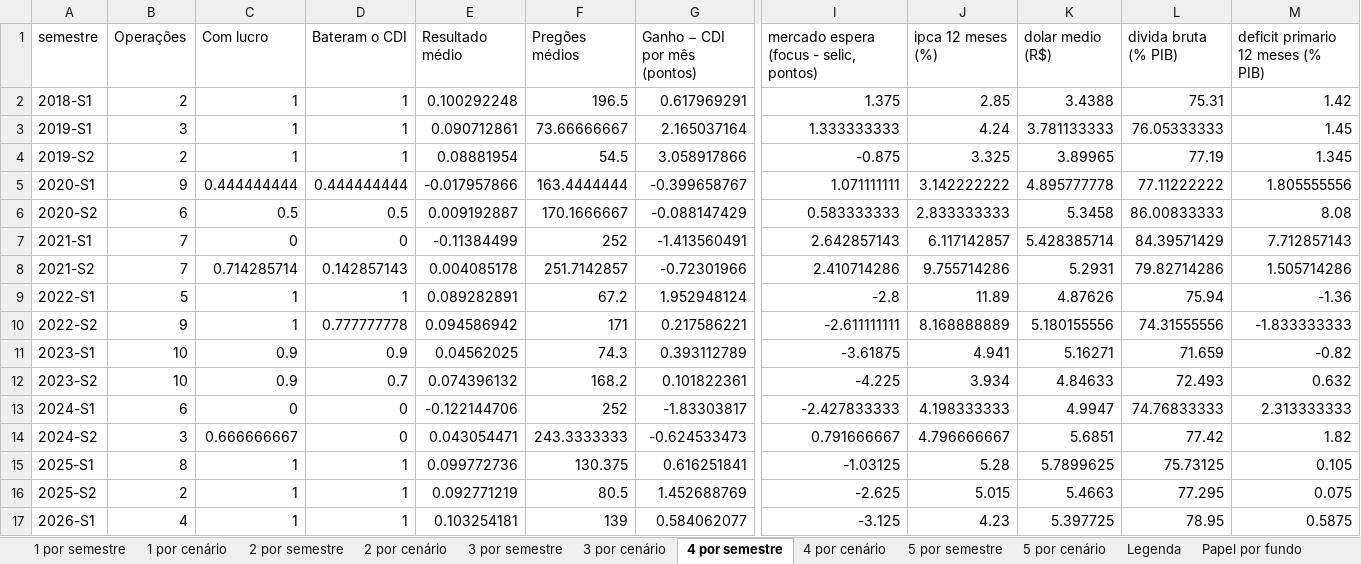
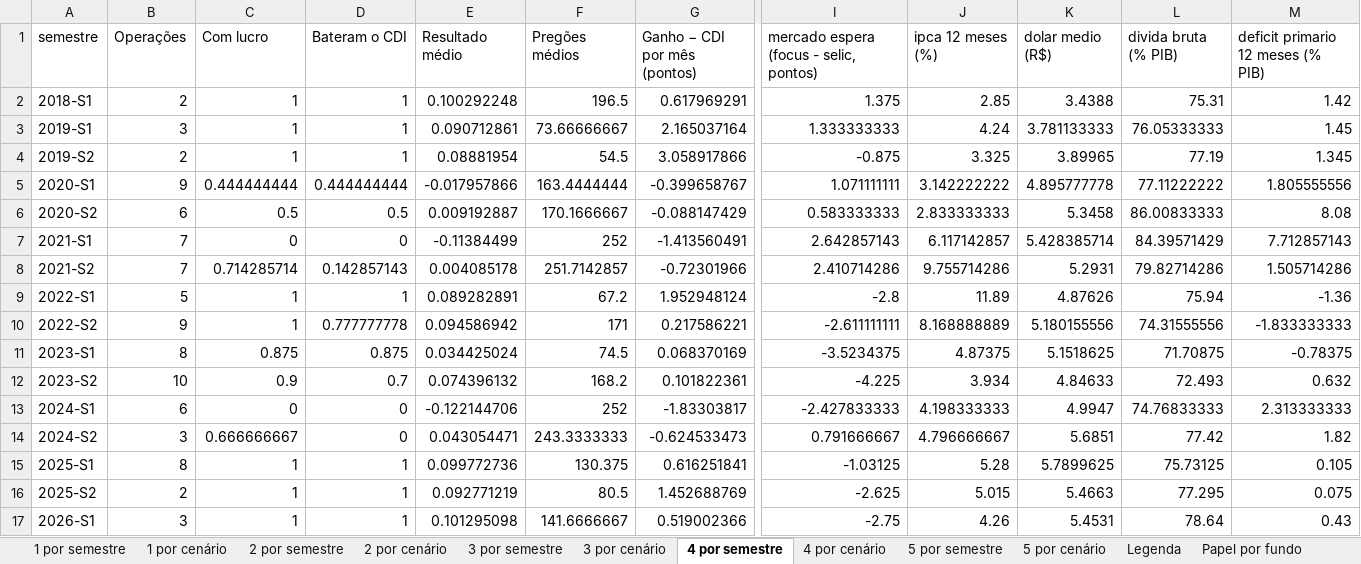
Before and after one commit to minorfurymusic/JPSchool-AI_Antigravity, an Excel workbook: planilhas/descontado_periodos.xlsx, sheet 4 por semestre, drawn as a sheet; only a part is shown, gaps mark what is left out; values as stored, in another font and other column widths than the file's, no borders; the diff covers the shown part only; the diff names each change by its address in the sheet, - before the commit and + after, or states it on an @@ line.

```diff
--- a/planilhas/descontado_periodos.xlsx (sheet 4 por semestre)
+++ b/planilhas/descontado_periodos.xlsx (sheet 4 por semestre)
-B11 (Operações): 10
+B11 (Operações): 8
-C11 (Com lucro): 0.9
+C11 (Com lucro): 0.875
-D11 (Bateram o CDI): 0.9
+D11 (Bateram o CDI): 0.875
-E11 (Resultado médio): 0.04562025
+E11 (Resultado médio): 0.034425024
-F11 (Pregões médios): 74.3
+F11 (Pregões médios): 74.5
-G11 (Ganho − CDI por mês (pontos)): 0.393112789
+G11 (Ganho − CDI por mês (pontos)): 0.068370169
-I11: -3.61875
+I11: -3.5234375
-J11 (ipca 12 meses (%)): 4.941
+J11 (ipca 12 meses (%)): 4.87375
-K11 (dolar medio (R$)): 5.16271
+K11 (dolar medio (R$)): 5.1518625
-L11 (divida bruta (% PIB)): 71.659
+L11 (divida bruta (% PIB)): 71.70875
-M11: -0.82
+M11: -0.78375
-B17 (Operações): 4
+B17 (Operações): 3
-E17 (Resultado médio): 0.103254181
+E17 (Resultado médio): 0.101295098
-F17 (Pregões médios): 139
+F17 (Pregões médios): 141.6666667
-G17 (Ganho − CDI por mês (pontos)): 0.584062077
+G17 (Ganho − CDI por mês (pontos)): 0.519002366
-I17: -3.125
+I17: -2.75
-J17 (ipca 12 meses (%)): 4.23
+J17 (ipca 12 meses (%)): 4.26
-K17 (dolar medio (R$)): 5.397725
+K17 (dolar medio (R$)): 5.4531
-L17 (divida bruta (% PIB)): 78.95
+L17 (divida bruta (% PIB)): 78.64
-M17: 0.5875
+M17: 0.43
```
Also changed, not shown: 1 edited cell elsewhere in this sheet, sheet Operações com o país, sheet Papel por fundo, sheet 1 por semestre, sheet 2 por semestre, sheet 5 por semestre, sheet 3 por semestre, 5 more sheets, planilhas/descontado_classes.xlsx, planilhas/papel_30dias.xlsx, 10 other files.
